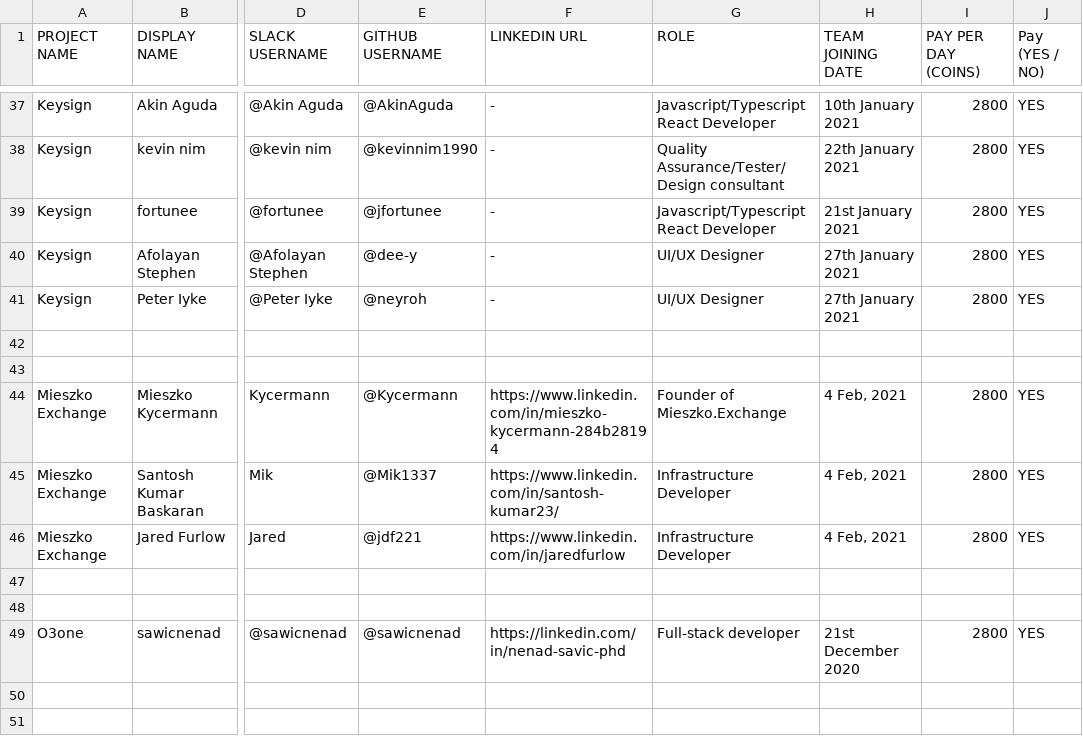
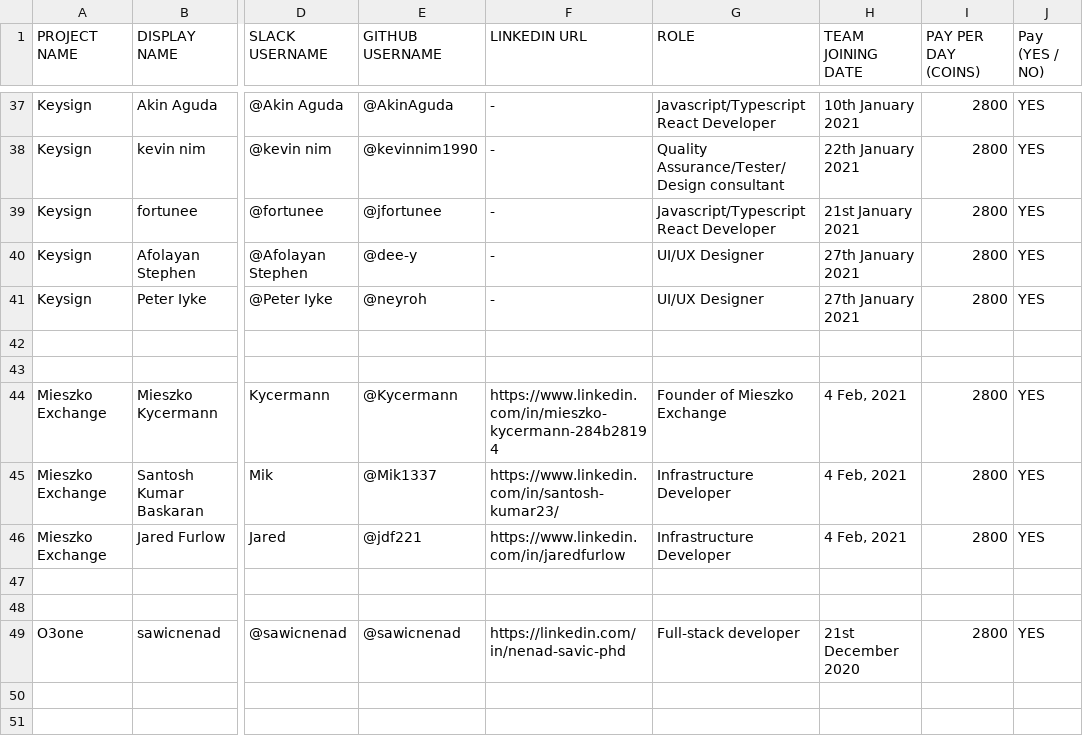
Before and after one commit to thenewboston-blockchain/Projects, a CSV file: CSVs/project-teams.csv, drawn as a sheet; only a part is shown, gaps mark what is left out; the diff names each change by its address in the sheet, - before the commit and + after, or states it on an @@ line.

Commit message:
Update project-teams.csv

```diff
--- a/CSVs/project-teams.csv
+++ b/CSVs/project-teams.csv
-G44 (ROLE): Founder of Mieszko.Exchange
+G44 (ROLE): Founder of Mieszko Exchange
```
